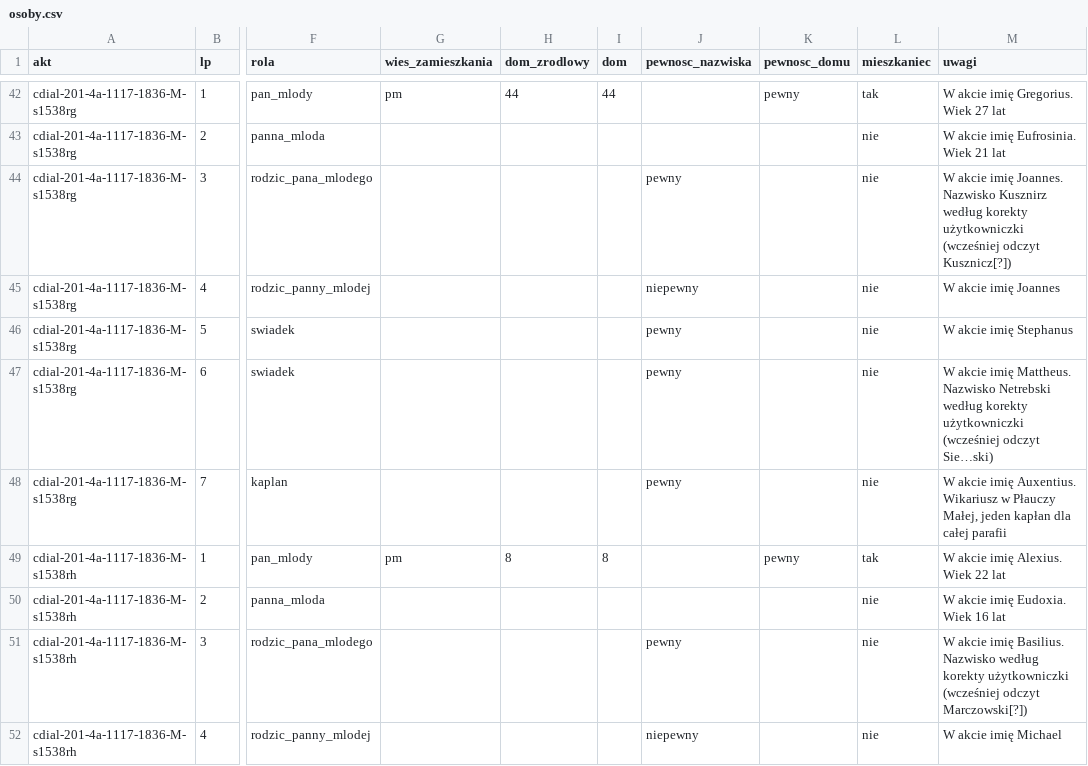
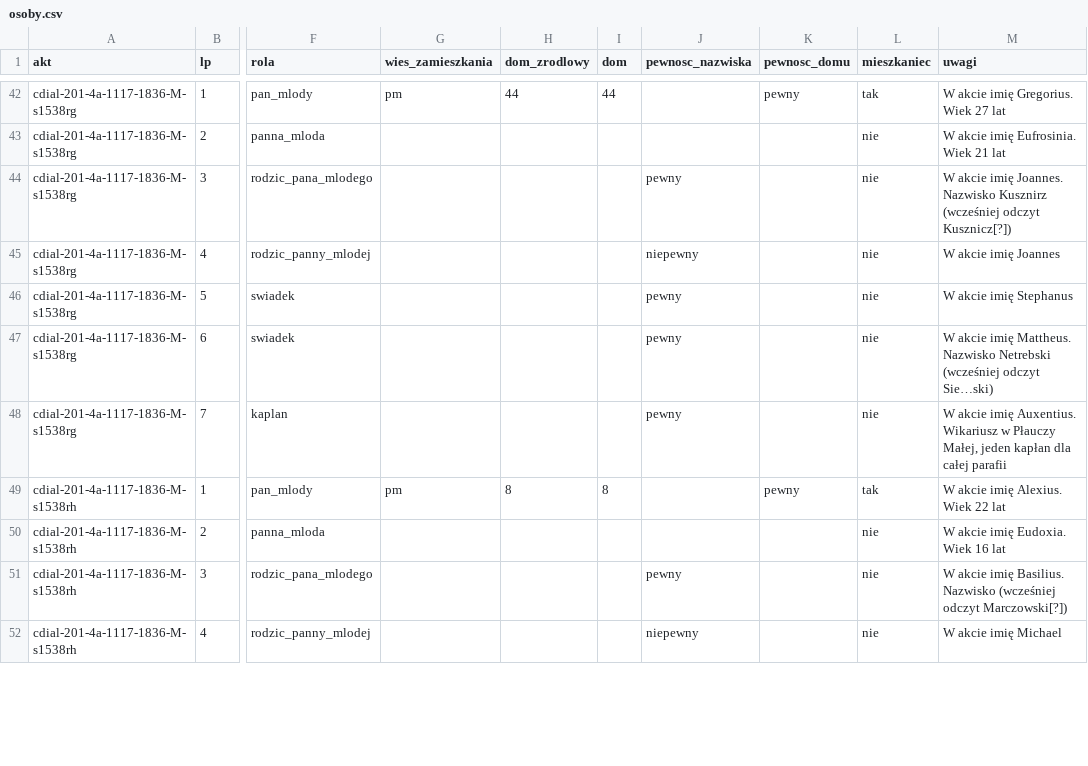
Before and after one commit to Machmi-pro/plaucza-i-okolice, a CSV file: data/grkat-1836/osoby.csv, drawn as a sheet; only a part is shown, gaps mark what is left out; the diff covers the shown part only; the diff names each change by its address in the sheet, - before the commit and + after, or states it on an @@ line.

```diff
--- a/data/grkat-1836/osoby.csv
+++ b/data/grkat-1836/osoby.csv
-M44 (uwagi): …Nazwisko Kusznirz według korekty użytkowniczki (wcześniej odczyt…
+M44 (uwagi): …Nazwisko Kusznirz (wcześniej odczyt…
-M47 (uwagi): …Nazwisko Netrebski według korekty użytkowniczki (wcześniej odczyt…
+M47 (uwagi): …Nazwisko Netrebski (wcześniej odczyt…
-M51 (uwagi): …Basilius. Nazwisko według korekty użytkowniczki (wcześniej odczyt…
+M51 (uwagi): …Basilius. Nazwisko (wcześniej odczyt…
```
Also changed, not shown: 112 edited cells elsewhere in this file, data/agad-301-645/osoby.csv, data/agad-301-646/osoby.csv, 4 other files.
